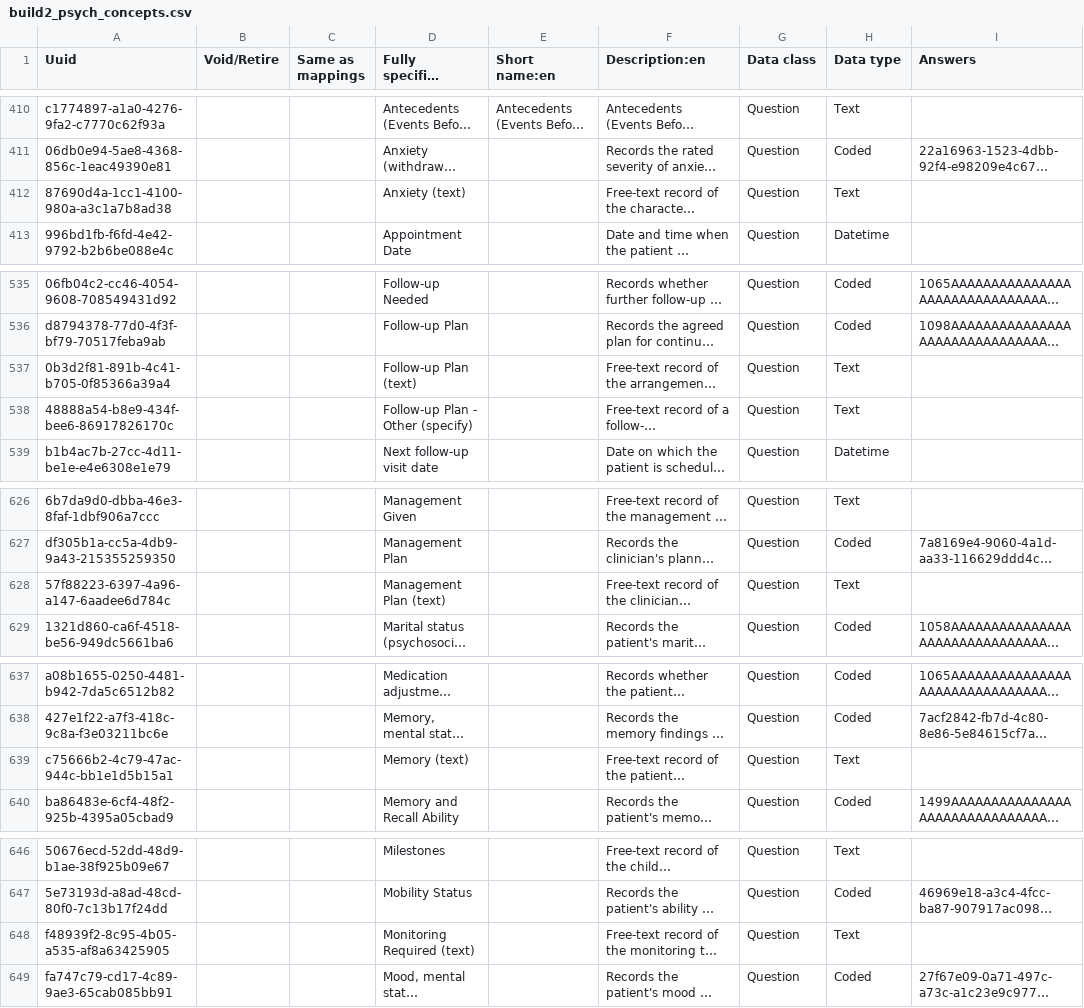
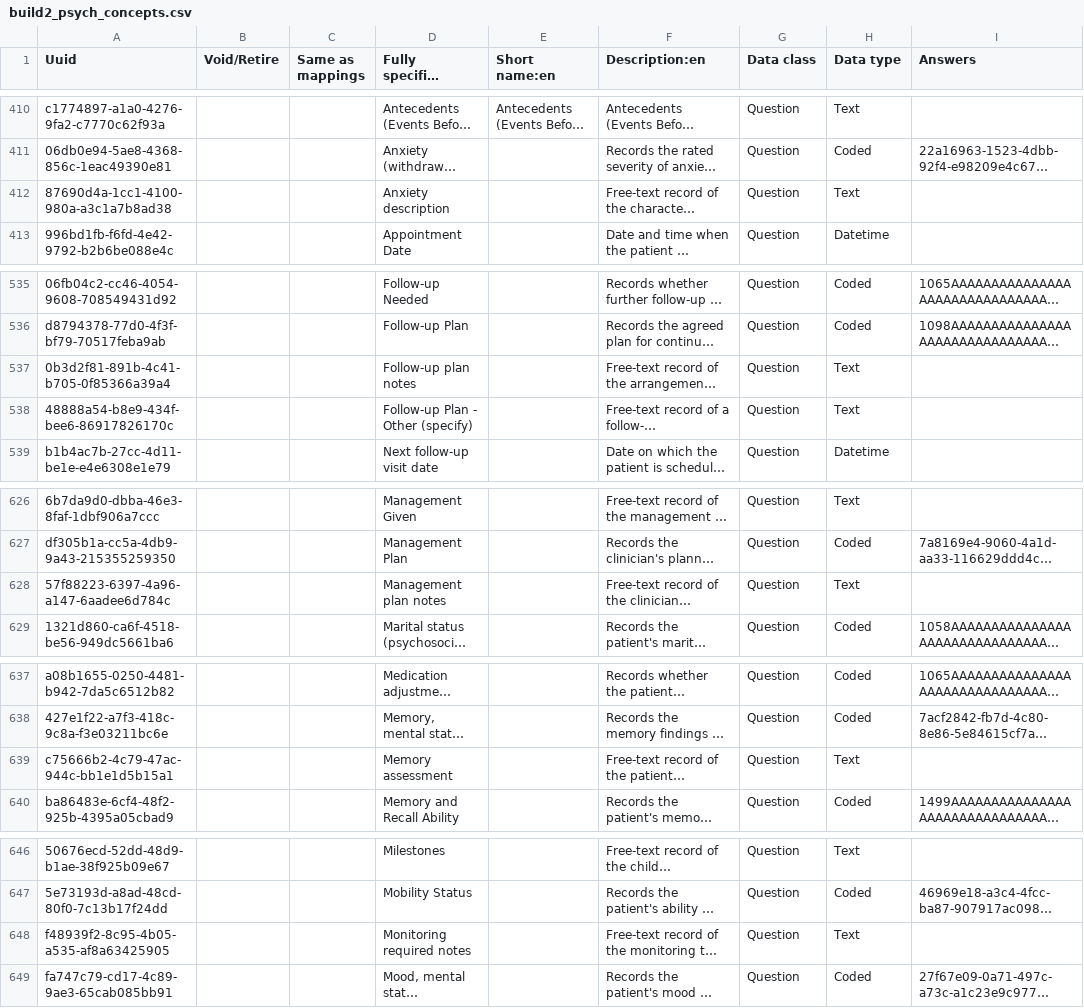
Before and after one commit to palladium-group/ethiopiaemr-openmrs-content, a CSV file: configuration/backend_configuration/concepts/build2_psych_concepts.csv, drawn as a sheet; only a part is shown, gaps mark what is left out; long unchanged cells end in …; the diff covers the shown part only; the diff names each change by its address in the sheet, - before the commit and + after, or states it on an @@ line.

```diff
--- a/configuration/backend_configuration/concepts/build2_psych_concepts.csv
+++ b/configuration/backend_configuration/concepts/build2_psych_concepts.csv
-D412 (Fully specified name:en): Anxiety (text)
+D412 (Fully specified name:en): Anxiety description
-D537 (Fully specified name:en): Follow-up Plan (text)
+D537 (Fully specified name:en): Follow-up plan notes
-D628 (Fully specified name:en): Management Plan (text)
+D628 (Fully specified name:en): Management plan notes
-D639 (Fully specified name:en): Memory (text)
+D639 (Fully specified name:en): Memory assessment
-D648 (Fully specified name:en): Monitoring Required (text)
+D648 (Fully specified name:en): Monitoring required notes
```
Also changed, not shown: 5 edited cells elsewhere in this file, configuration/backend_configuration/concepts/01_recovered_form_reference_concepts.csv, configuration/backend_configuration/concepts/supplemental_ampathform_concepts.csv, 7 other files.
